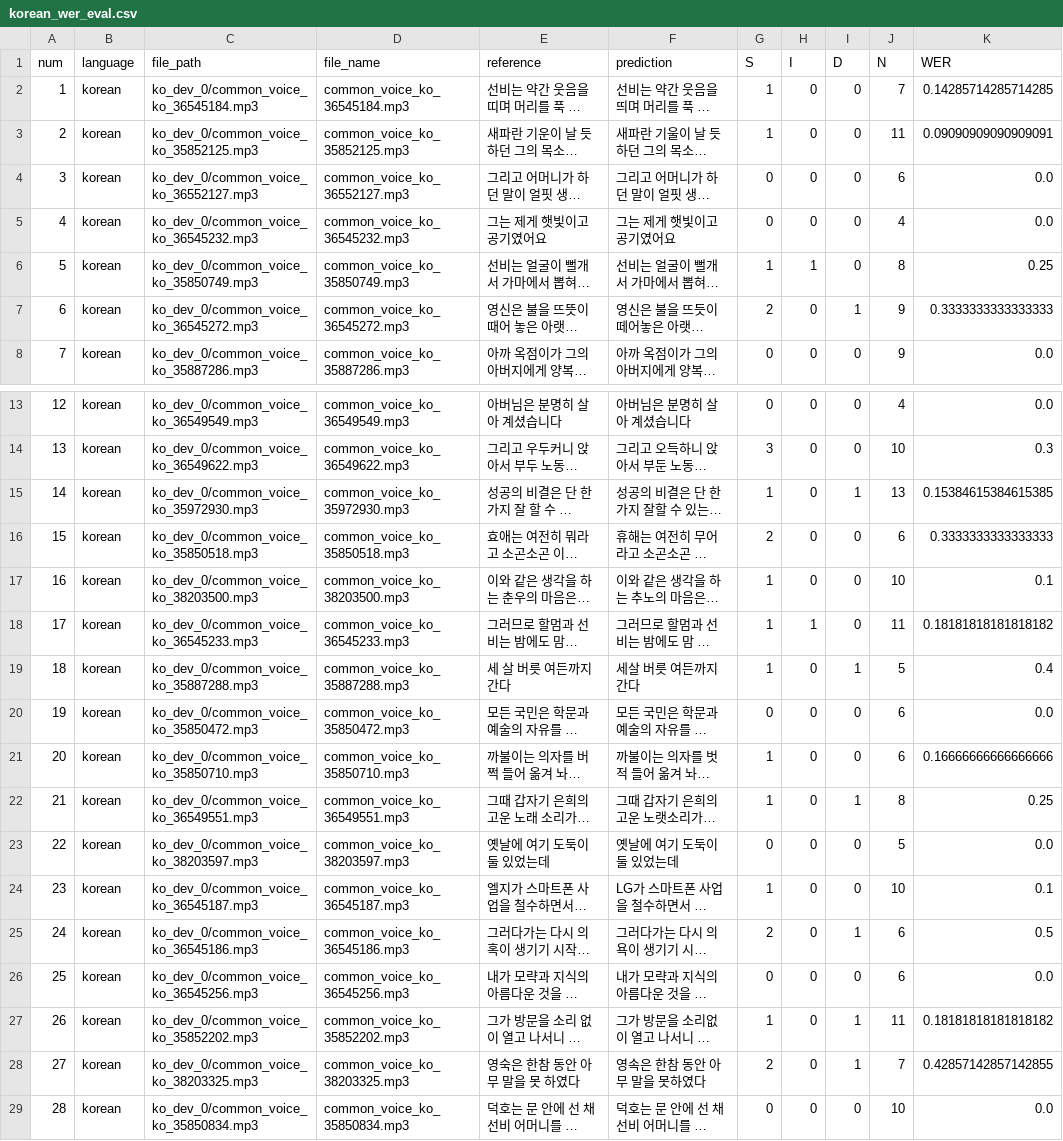
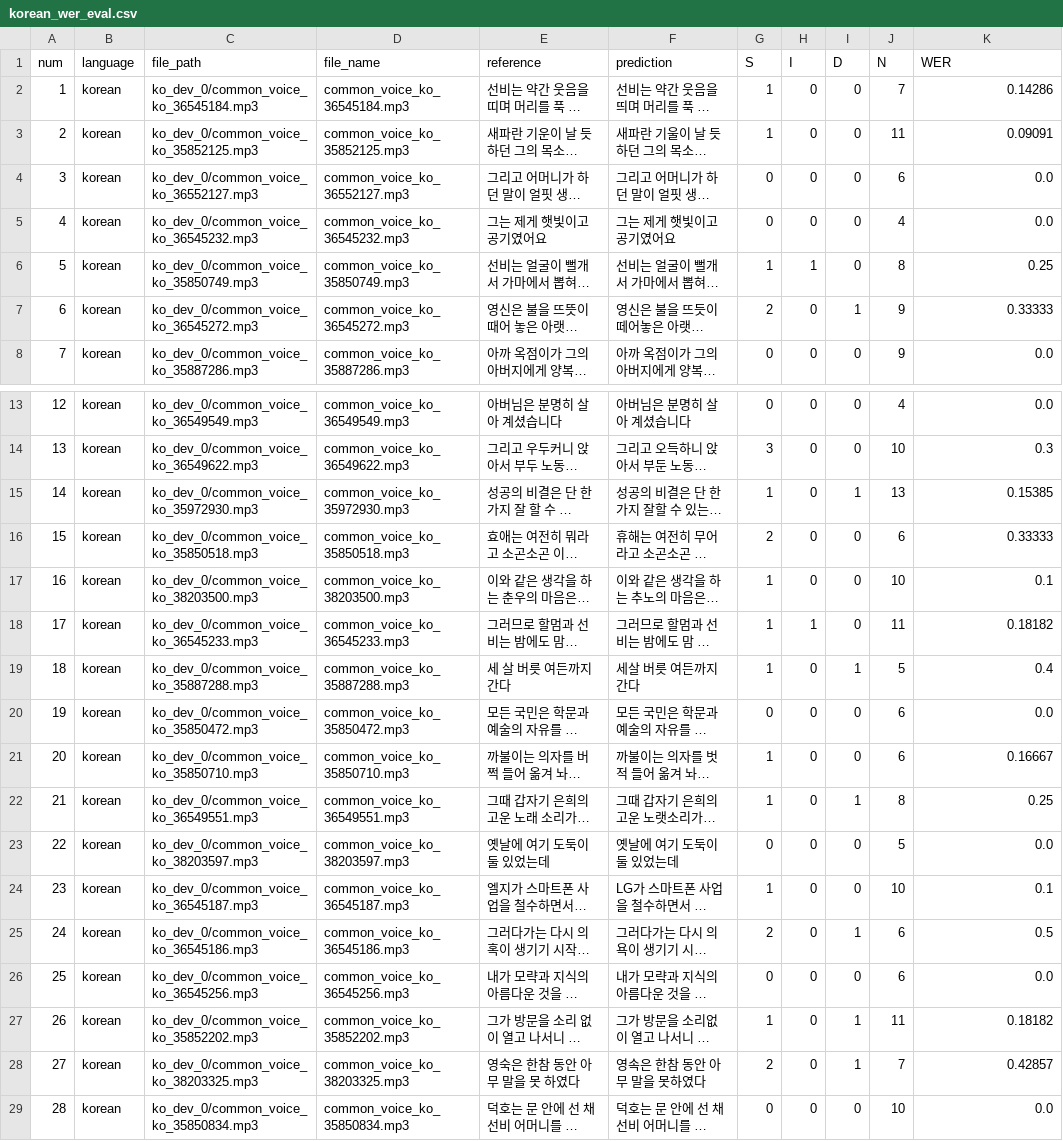
Before and after one commit to yeonwoo780/voice_chat, a CSV file: resultEval/korean_wer_eval.csv, drawn as a sheet; only a part is shown, gaps mark what is left out; long unchanged cells end in …; the diff names each change by its address in the sheet, - before the commit and + after, or states it on an @@ line.

```diff
--- a/resultEval/korean_wer_eval.csv
+++ b/resultEval/korean_wer_eval.csv
-K2 (WER): 0.14285714285714285
+K2 (WER): 0.14286
-K3 (WER): 0.09090909090909091
+K3 (WER): 0.09091
-K7 (WER): 0.3333333333333333
+K7 (WER): 0.33333
-K15 (WER): 0.15384615384615385
+K15 (WER): 0.15385
-K16 (WER): 0.3333333333333333
+K16 (WER): 0.33333
-K18 (WER): 0.18181818181818182
+K18 (WER): 0.18182
-K21 (WER): 0.16666666666666666
+K21 (WER): 0.16667
-K27 (WER): 0.18181818181818182
+K27 (WER): 0.18182
-K28 (WER): 0.42857142857142855
+K28 (WER): 0.42857
```
Also changed, not shown: 3 other files.
